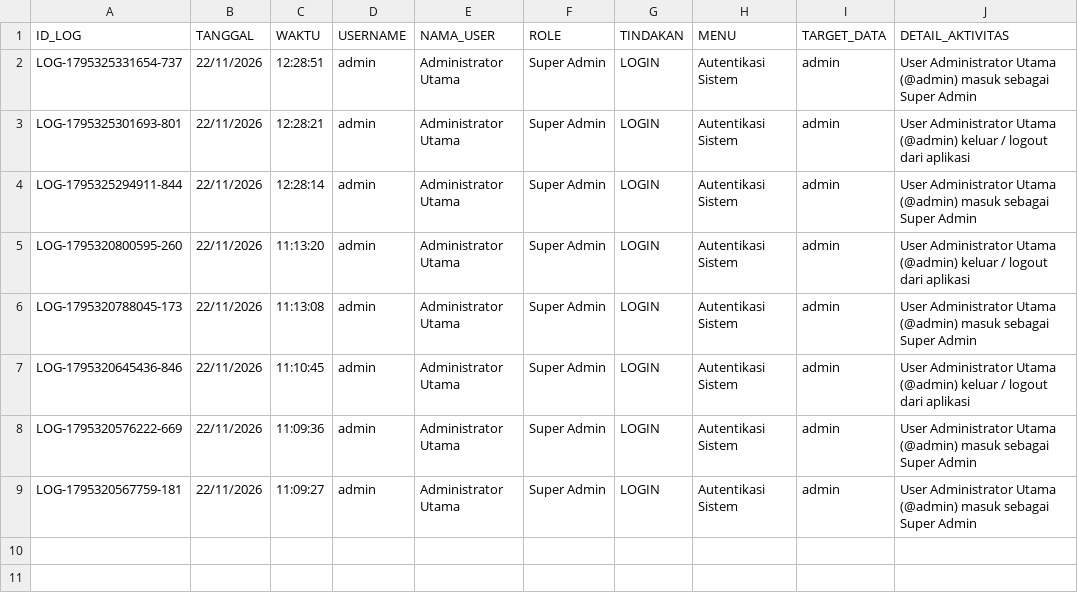
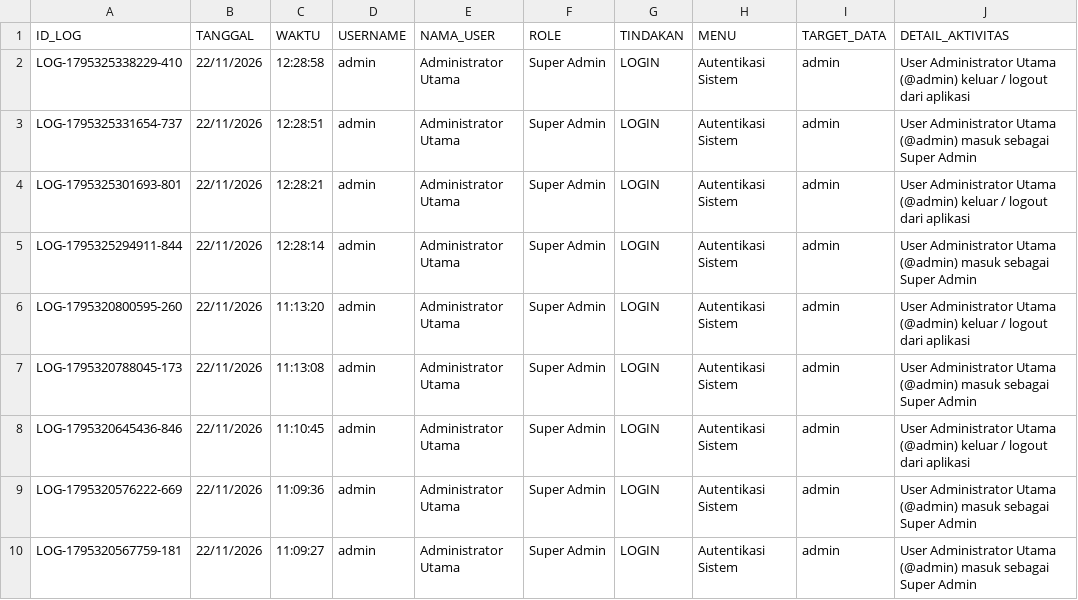
Before and after one commit to ilyasajha5-cpu/LIKEBillingProTeknisi, a CSV file: database_riwayat_aktivitas.csv, drawn as a sheet.

Commit message:
Fast-Sync database_riwayat_aktivitas.csv

```diff
--- a/database_riwayat_aktivitas.csv
+++ b/database_riwayat_aktivitas.csv
@@ -1,2 +1,3 @@
 ID_LOG,TANGGAL,WAKTU,USERNAME,NAMA_USER,ROLE,TINDAKAN,MENU,TARGET_DATA,DETAIL_AKTIVITAS
+"LOG-1795325338229-410","22/11/2026","12:28:58","admin","Administrator Utama","Super Admin","LOGIN","Autentikasi Sistem","admin","User Administrator Utama (@admin) keluar / logout dari aplikasi"
 "LOG-1795325331654-737","22/11/2026","12:28:51","admin","Administrator Utama","Super Admin","LOGIN","Autentikasi Sistem","admin","User Administrator Utama (@admin) masuk sebagai Super Admin"
```
